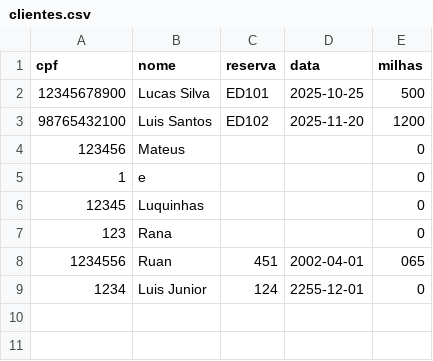
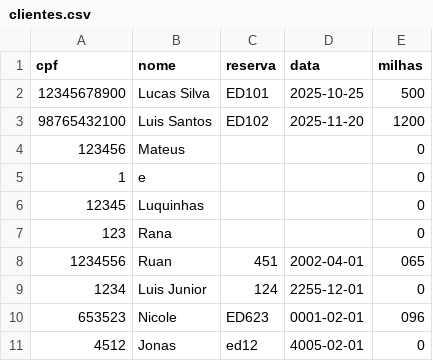
Before and after one commit to Lucasolical/Venda_de_Passagens, a CSV file: Venda_de_passagens/clientes.csv, drawn as a sheet.

```diff
--- a/Venda_de_passagens/clientes.csv
+++ b/Venda_de_passagens/clientes.csv
@@ -9 +9,3 @@ cpf,nome,reserva,data,milhas
 1234,Luis Junior,124,2255-12-01,0
+653523,Nicole,ED623,0001-02-01,096
+4512,Jonas,ed12,4005-02-01,0
```
Also changed, not shown: 1 other file.
